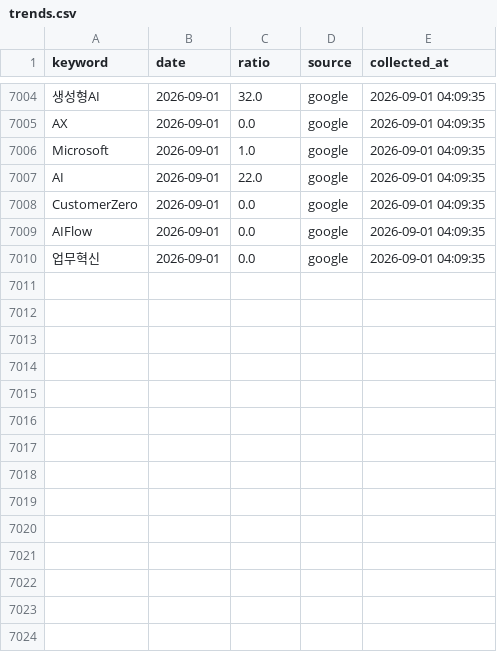
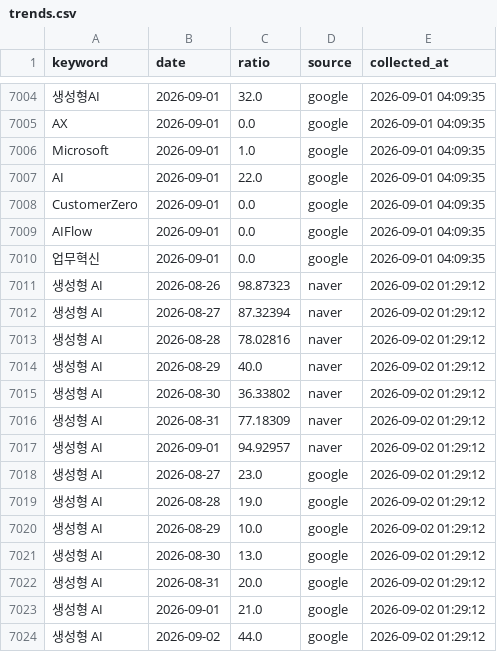
Before and after one commit to reinalee-bot/keyword-dashboard, a CSV file: data/trends.csv, drawn as a sheet; only a part is shown, gaps mark what is left out; the diff names each change by its address in the sheet, - before the commit and + after, or states it on an @@ line.

Commit message:
트렌드 수집: 생성형 AI

```diff
--- a/data/trends.csv
+++ b/data/trends.csv
+row 7011: 생성형 AI | 2026-08-26 | 98.87323 | naver | 2026-09-02 01:29:12
+row 7012: 생성형 AI | 2026-08-27 | 87.32394 | naver | 2026-09-02 01:29:12
+row 7013: 생성형 AI | 2026-08-28 | 78.02816 | naver | 2026-09-02 01:29:12
+row 7014: 생성형 AI | 2026-08-29 | 40.0 | naver | 2026-09-02 01:29:12
+row 7015: 생성형 AI | 2026-08-30 | 36.33802 | naver | 2026-09-02 01:29:12
+row 7016: 생성형 AI | 2026-08-31 | 77.18309 | naver | 2026-09-02 01:29:12
+row 7017: 생성형 AI | 2026-09-01 | 94.92957 | naver | 2026-09-02 01:29:12
+row 7018: 생성형 AI | 2026-08-27 | 23.0 | google | 2026-09-02 01:29:12
+row 7019: 생성형 AI | 2026-08-28 | 19.0 | google | 2026-09-02 01:29:12
+row 7020: 생성형 AI | 2026-08-29 | 10.0 | google | 2026-09-02 01:29:12
+row 7021: 생성형 AI | 2026-08-30 | 13.0 | google | 2026-09-02 01:29:12
+row 7022: 생성형 AI | 2026-08-31 | 20.0 | google | 2026-09-02 01:29:12
+row 7023: 생성형 AI | 2026-09-01 | 21.0 | google | 2026-09-02 01:29:12
+row 7024: 생성형 AI | 2026-09-02 | 44.0 | google | 2026-09-02 01:29:12
```
